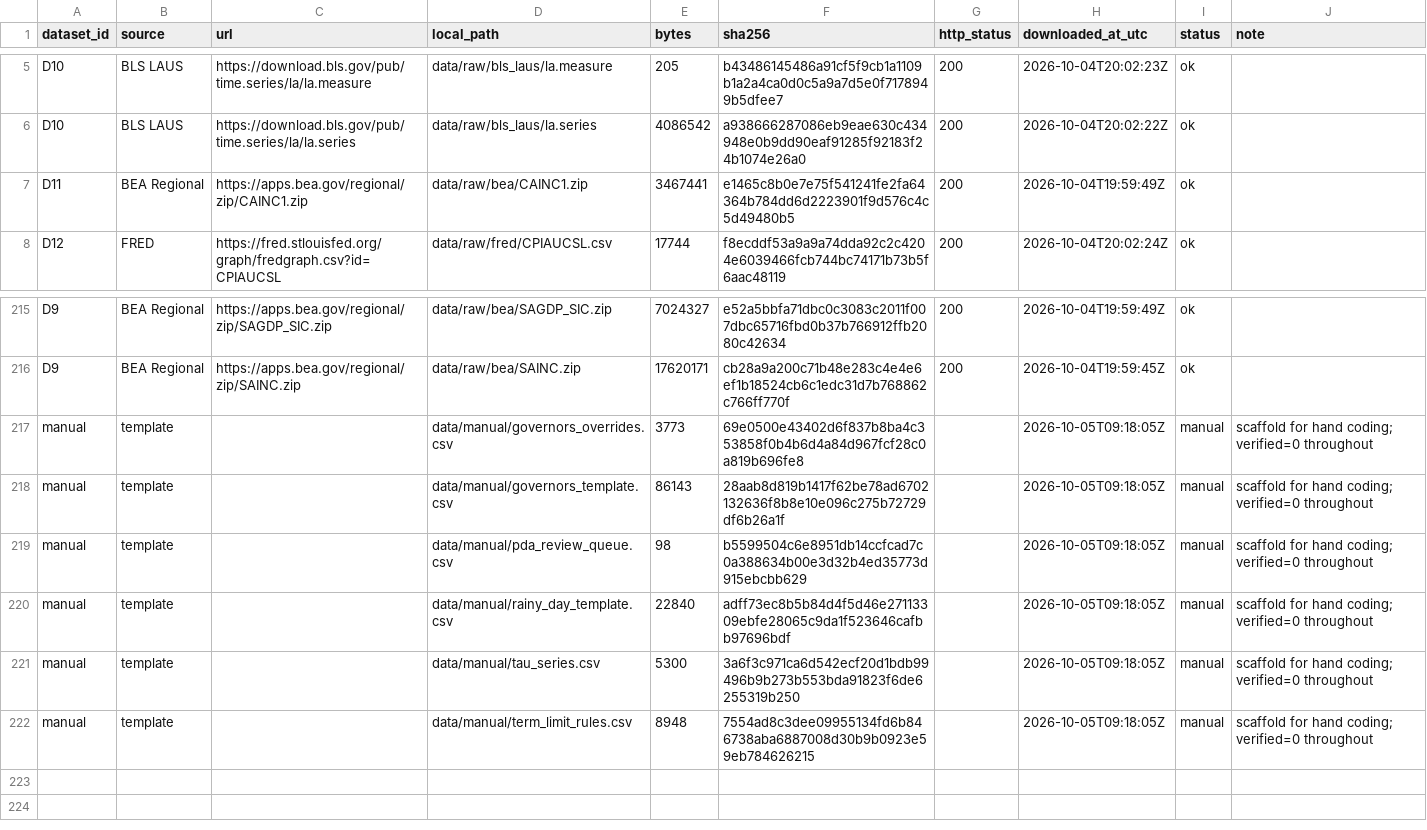
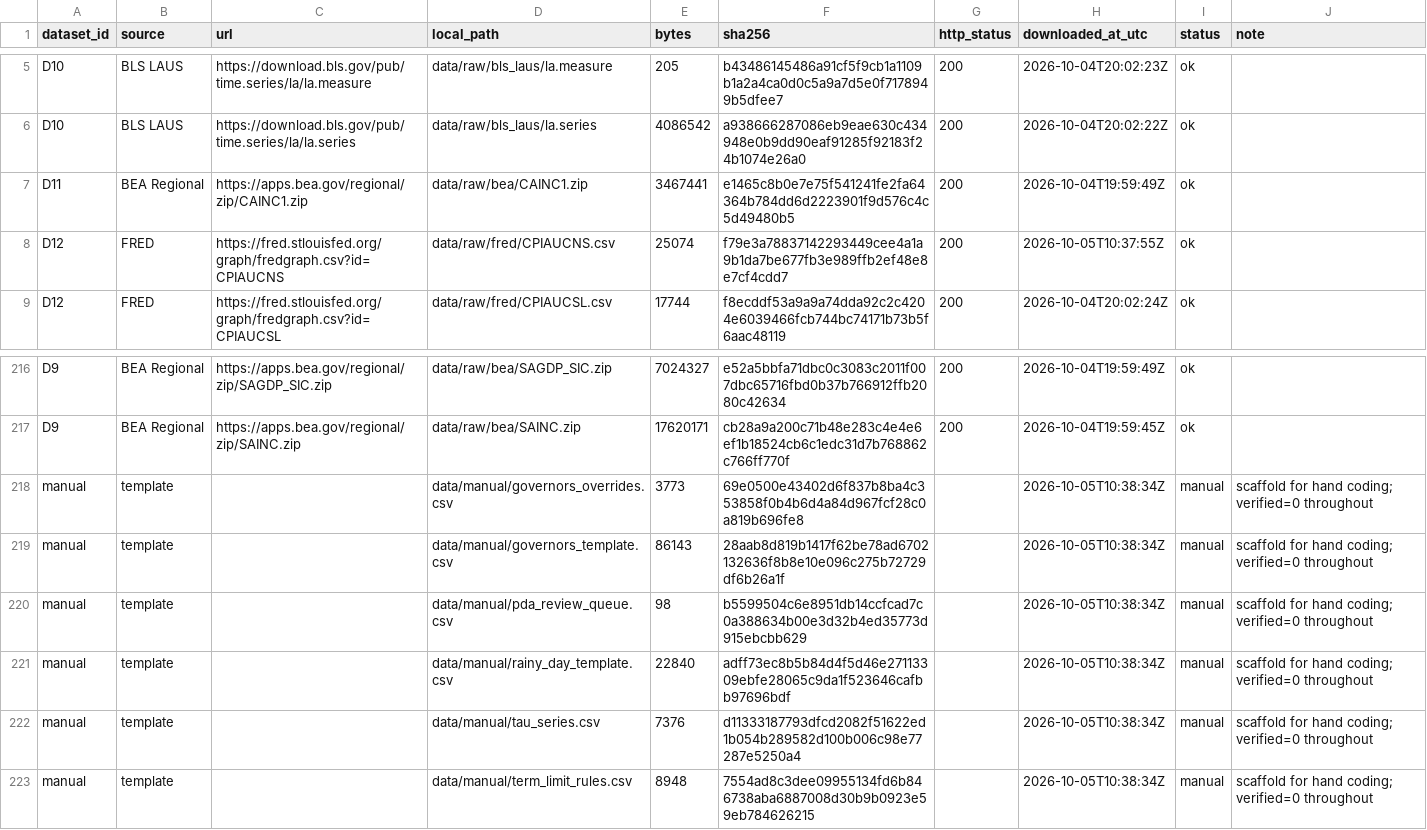
Before and after one commit to hussey17/Johnny_Football, a CSV file: project1/data/manifest.csv, drawn as a sheet; only a part is shown, gaps mark what is left out.

```diff
--- a/project1/data/manifest.csv
+++ b/project1/data/manifest.csv
@@ -7,2 +7,3 @@ D10,BLS LAUS,https://download.bls.gov/pub/time.series/la/la.series,data/raw/bls_
 D11,BEA Regional,https://apps.bea.gov/regional/zip/CAINC1.zip,data/raw/bea/CAINC1.zip,3467441,e1465c8b0e7e75f541241fe2fa64364b784dd6d2223901f9d576c4c5d49480b5,200,2026-10-04T19:59:49Z,ok,
+D12,FRED,https://fred.stlouisfed.org/graph/fredgraph.csv?id=CPIAUCNS,data/raw/fred/CPIAUCNS.csv,25074,f79e3a78837142293449cee4a1a9b1da7be677fb3e989ffb2ef48e8e7cf4cdd7,200,2026-10-05T10:37:55Z,ok,
 D12,FRED,https://fred.stlouisfed.org/graph/fredgraph.csv?id=CPIAUCSL,data/raw/fred/CPIAUCSL.csv,17744,f8ecddf53a9a9a74dda92c2c4204e6039466fcb744bc74171b73b5f6aac48119,200,2026-10-04T20:02:24Z,ok,
@@ -216,7 +217,7 @@ D9,BEA Regional,https://apps.bea.gov/regional/zip/SAGDP_SIC.zip,data/raw/bea/SAG
 D9,BEA Regional,https://apps.bea.gov/regional/zip/SAINC.zip,data/raw/bea/SAINC.zip,17620171,cb28a9a200c71b48e283c4e4e6ef1b18524cb6c1edc31d7b768862c766ff770f,200,2026-10-04T19:59:45Z,ok,
-manual,template,,data/manual/governors_overrides.csv,3773,69e0500e43402d6f837b8ba4c353858f0b4b6d4a84d967fcf28c0a819b696fe8,,2026-10-05T09:18:05Z,manual,scaffold for hand coding; verified=0 throughout
-manual,template,,data/manual/governors_template.csv,86143,28aab8d819b1417f62be78ad6702132636f8b8e10e096c275b72729df6b26a1f,,2026-10-05T09:18:05Z,manual,scaffold for hand coding; verified=0 throughout
-manual,template,,data/manual/pda_review_queue.csv,98,b5599504c6e8951db14ccfcad7c0a388634b00e3d32b4ed35773d915ebcbb629,,2026-10-05T09:18:05Z,manual,scaffold for hand coding; verified=0 throughout
-manual,template,,data/manual/rainy_day_template.csv,22840,adff73ec8b5b84d4f5d46e27113309ebfe28065c9da1f523646cafbb97696bdf,,2026-10-05T09:18:05Z,manual,scaffold for hand coding; verified=0 throughout
-manual,template,,data/manual/tau_series.csv,5300,3a6f3c971ca6d542ecf20d1bdb99496b9b273b553bda91823f6de6255319b250,,2026-10-05T09:18:05Z,manual,scaffold for hand coding; verified=0 throughout
-manual,template,,data/manual/term_limit_rules.csv,8948,7554ad8c3dee09955134fd6b846738aba6887008d30b9b0923e59eb784626215,,2026-10-05T09:18:05Z,manual,scaffold for hand coding; verified=0 throughout
+manual,template,,data/manual/governors_overrides.csv,3773,69e0500e43402d6f837b8ba4c353858f0b4b6d4a84d967fcf28c0a819b696fe8,,2026-10-05T10:38:34Z,manual,scaffold for hand coding; verified=0 throughout
+manual,template,,data/manual/governors_template.csv,86143,28aab8d819b1417f62be78ad6702132636f8b8e10e096c275b72729df6b26a1f,,2026-10-05T10:38:34Z,manual,scaffold for hand coding; verified=0 throughout
+manual,template,,data/manual/pda_review_queue.csv,98,b5599504c6e8951db14ccfcad7c0a388634b00e3d32b4ed35773d915ebcbb629,,2026-10-05T10:38:34Z,manual,scaffold for hand coding; verified=0 throughout
+manual,template,,data/manual/rainy_day_template.csv,22840,adff73ec8b5b84d4f5d46e27113309ebfe28065c9da1f523646cafbb97696bdf,,2026-10-05T10:38:34Z,manual,scaffold for hand coding; verified=0 throughout
+manual,template,,data/manual/tau_series.csv,7376,d11333187793dfcd2082f51622ed1b054b289582d100b006c98e77287e5250a4,,2026-10-05T10:38:34Z,manual,scaffold for hand coding; verified=0 throughout
+manual,template,,data/manual/term_limit_rules.csv,8948,7554ad8c3dee09955134fd6b846738aba6887008d30b9b0923e59eb784626215,,2026-10-05T10:38:34Z,manual,scaffold for hand coding; verified=0 throughout
```
Also changed, not shown: project1/data/manual/tau_series.csv, 4 other files.
